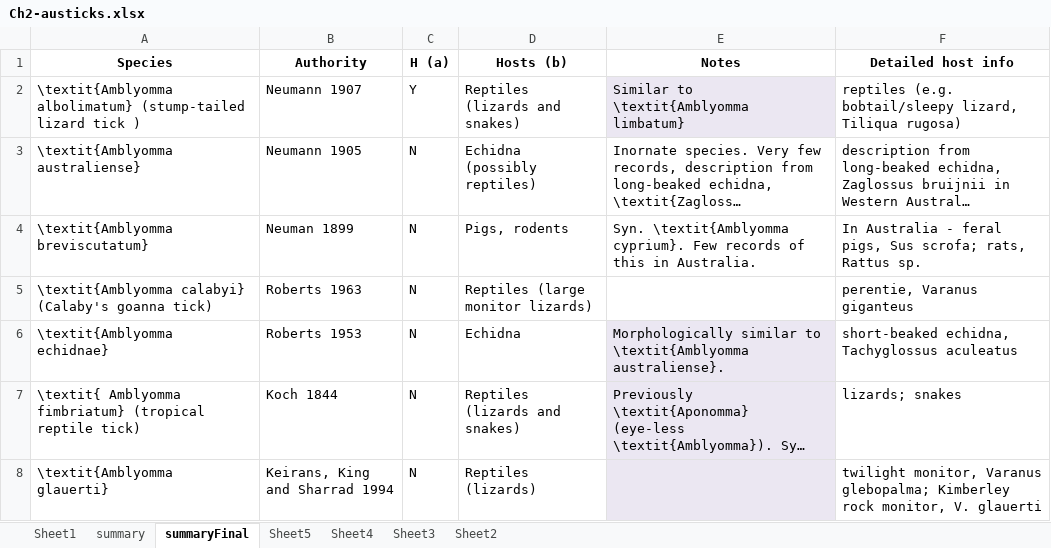
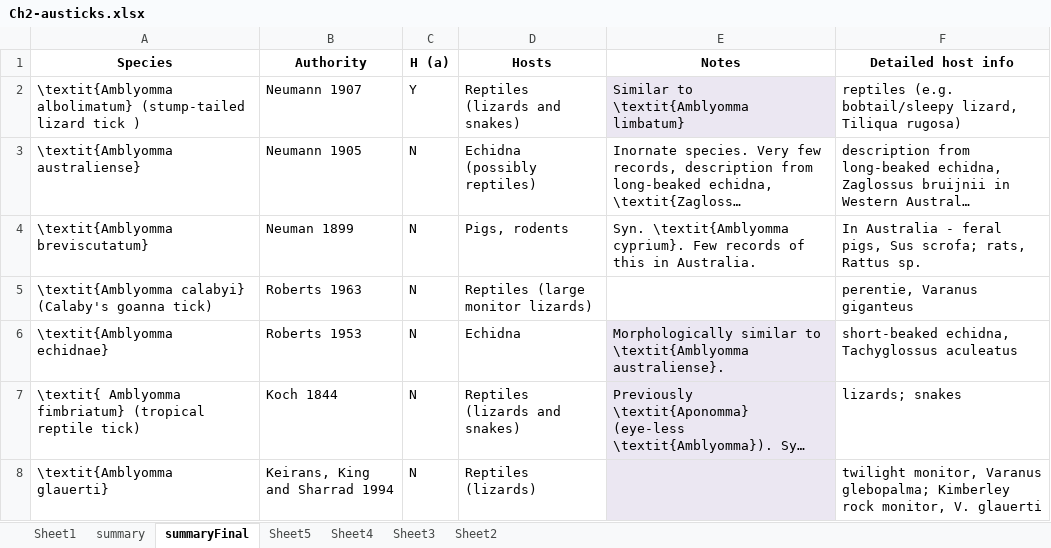
Before and after one commit to siobhon-egan/PhD, an Excel workbook: tables/Ch2-austicks.xlsx, sheet summaryFinal, drawn as a sheet; only a part is shown; long unchanged cells end in …; values as stored, in another font and other column widths than the file's, no borders; the diff names each change by its address in the sheet, - before the commit and + after, or states it on an @@ line.

```diff
--- a/tables/Ch2-austicks.xlsx (sheet summaryFinal)
+++ b/tables/Ch2-austicks.xlsx (sheet summaryFinal)
-D1: Hosts (b)
+D1: Hosts
```
Also changed, not shown: front-and-back-matter/preface/attributions-ticks.xlsx, 33 other files.
